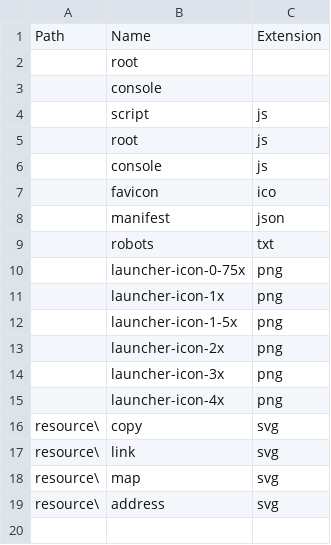
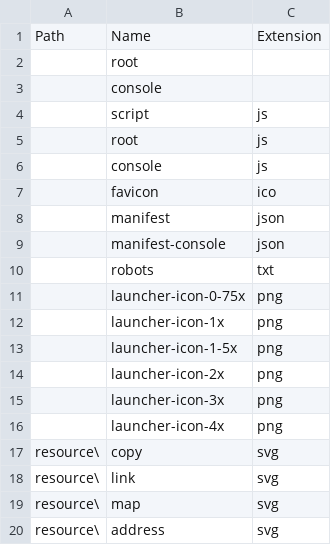
Before and after one commit to wolo-code/web-app, a TSV file: Config/URL.tsv, drawn as a sheet.

Commit message:
Moved head and manifest

```diff
--- a/Config/URL.tsv
+++ b/Config/URL.tsv
@@ -8,2 +8,3 @@ Path	Name	Extension
 	manifest	json
+	manifest-console	json
 	robots	txt
```
Also changed, not shown: 8 other files.
